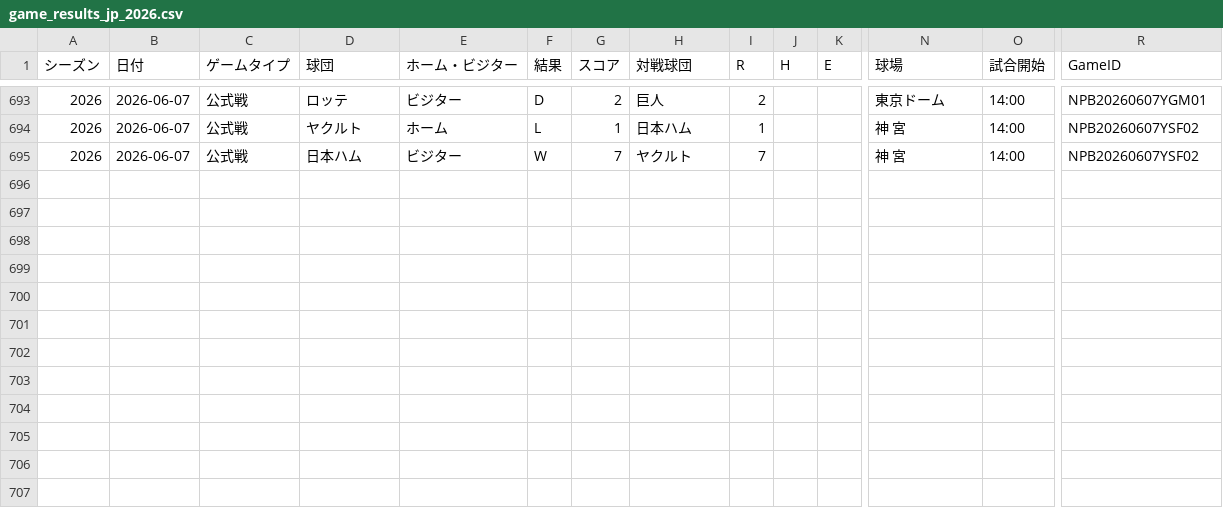
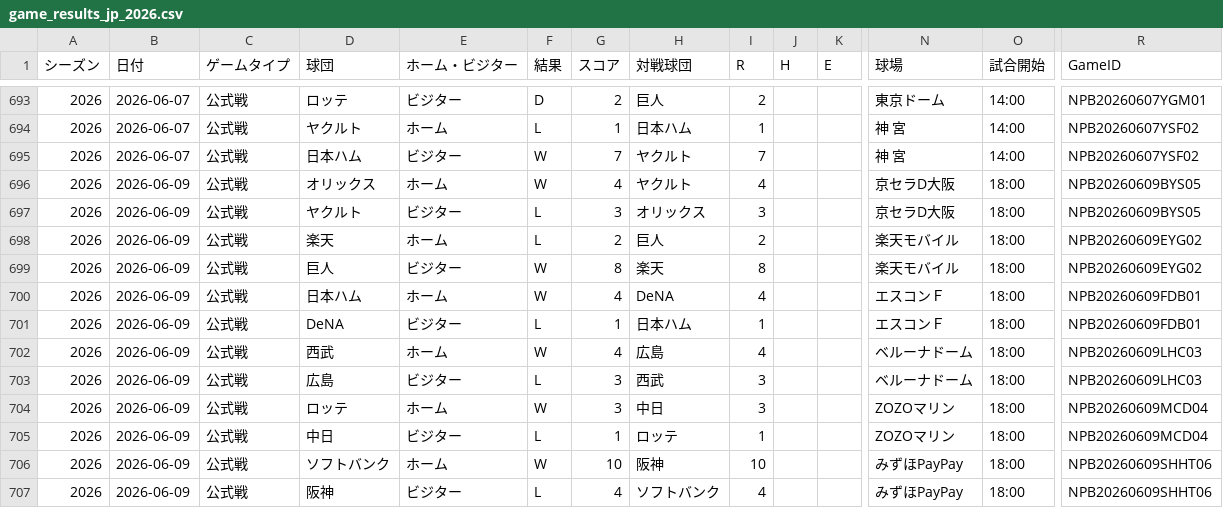
Before and after one commit to hrt2223/npb-elo, a CSV file: npb/2026/game_results_jp_2026.csv, drawn as a sheet; only a part is shown, gaps mark what is left out; rows hold the shown columns only; the diff names each change by its address in the sheet, - before the commit and + after, or states it on an @@ line.

```diff
--- a/npb/2026/game_results_jp_2026.csv
+++ b/npb/2026/game_results_jp_2026.csv
+row 696: 2026 | 2026-06-09 | 公式戦 | オリックス | ホーム | W | 4 | ヤクルト | 4 |  |  | 京セラD大阪 | 18:00 | NPB20260609BYS05
+row 697: 2026 | 2026-06-09 | 公式戦 | ヤクルト | ビジター | L | 3 | オリックス | 3 |  |  | 京セラD大阪 | 18:00 | NPB20260609BYS05
+row 698: 2026 | 2026-06-09 | 公式戦 | 楽天 | ホーム | L | 2 | 巨人 | 2 |  |  | 楽天モバイル | 18:00 | NPB20260609EYG02
+row 699: 2026 | 2026-06-09 | 公式戦 | 巨人 | ビジター | W | 8 | 楽天 | 8 |  |  | 楽天モバイル | 18:00 | NPB20260609EYG02
+row 700: 2026 | 2026-06-09 | 公式戦 | 日本ハム | ホーム | W | 4 | DeNA | 4 |  |  | エスコンＦ | 18:00 | NPB20260609FDB01
+row 701: 2026 | 2026-06-09 | 公式戦 | DeNA | ビジター | L | 1 | 日本ハム | 1 |  |  | エスコンＦ | 18:00 | NPB20260609FDB01
+row 702: 2026 | 2026-06-09 | 公式戦 | 西武 | ホーム | W | 4 | 広島 | 4 |  |  | ベルーナドーム | 18:00 | NPB20260609LHC03
+row 703: 2026 | 2026-06-09 | 公式戦 | 広島 | ビジター | L | 3 | 西武 | 3 |  |  | ベルーナドーム | 18:00 | NPB20260609LHC03
+row 704: 2026 | 2026-06-09 | 公式戦 | ロッテ | ホーム | W | 3 | 中日 | 3 |  |  | ZOZOマリン | 18:00 | NPB20260609MCD04
+row 705: 2026 | 2026-06-09 | 公式戦 | 中日 | ビジター | L | 1 | ロッテ | 1 |  |  | ZOZOマリン | 18:00 | NPB20260609MCD04
+row 706: 2026 | 2026-06-09 | 公式戦 | ソフトバンク | ホーム | W | 10 | 阪神 | 10 |  |  | みずほPayPay | 18:00 | NPB20260609SHHT06
+row 707: 2026 | 2026-06-09 | 公式戦 | 阪神 | ビジター | L | 4 | ソフトバンク | 4 |  |  | みずほPayPay | 18:00 | NPB20260609SHHT06
```
Also changed, not shown: npb/2026/output/central/elo_by_game.csv, npb/2026/output/central/elo_history.csv, 27 other files.
